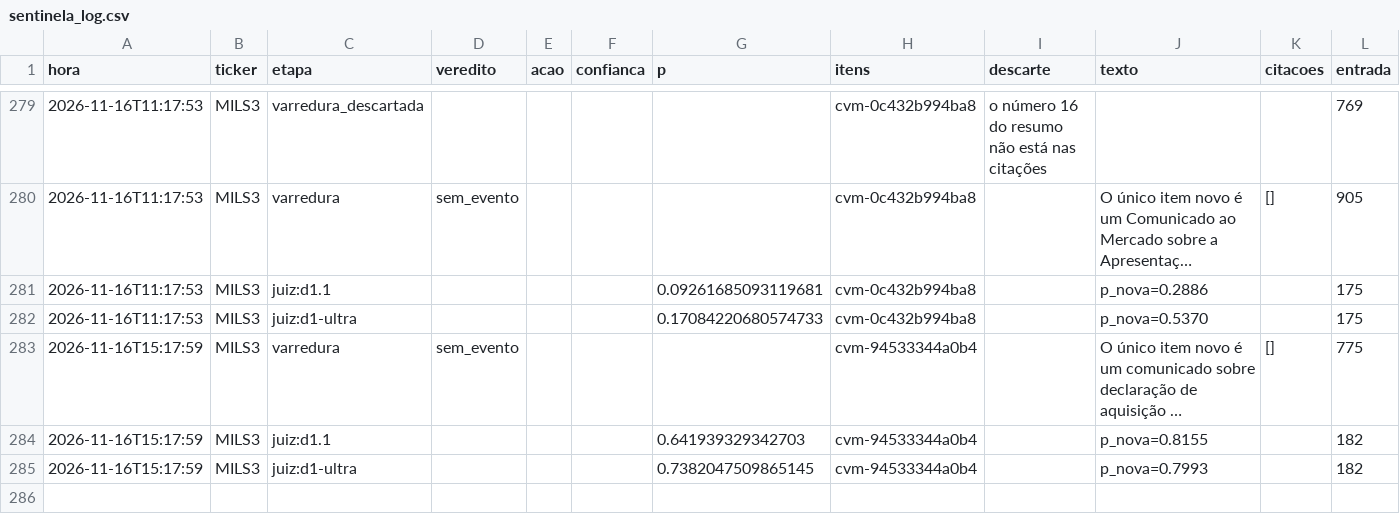
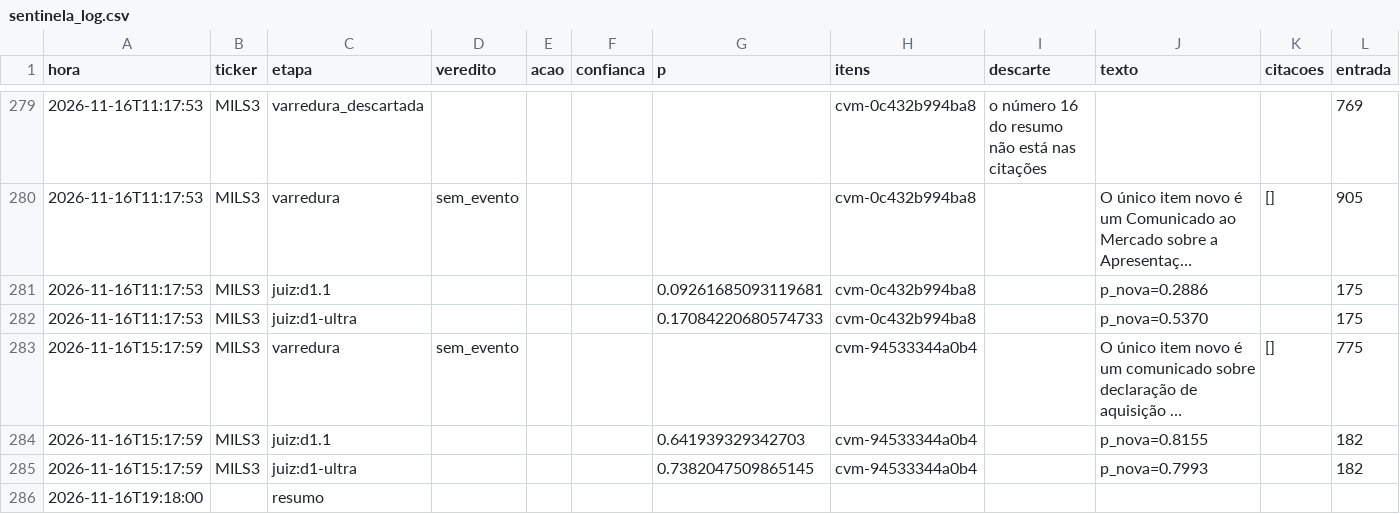
Before and after one commit to GabrielScript/Portfolio-Optimization, a CSV file: simulador/sentinela_log.csv, drawn as a sheet; only a part is shown, gaps mark what is left out; long unchanged cells end in …; rows hold the shown columns only; the diff names each change by its address in the sheet, - before the commit and + after, or states it on an @@ line.

Commit message:
data: Sentinela até 16/11/2026 19:18 (rodada horária)

```diff
--- a/simulador/sentinela_log.csv
+++ b/simulador/sentinela_log.csv
+row 286: 2026-11-16T19:18:00 |  | resumo
```
